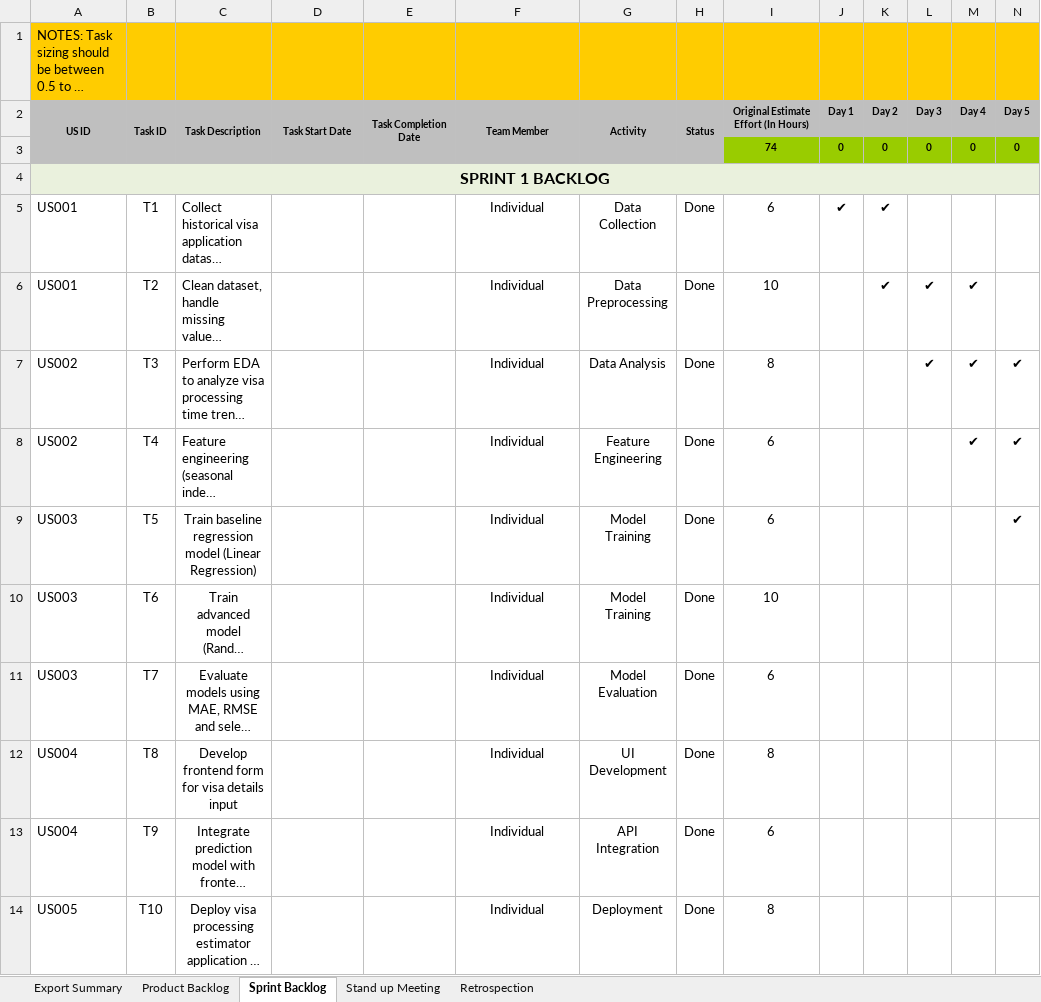
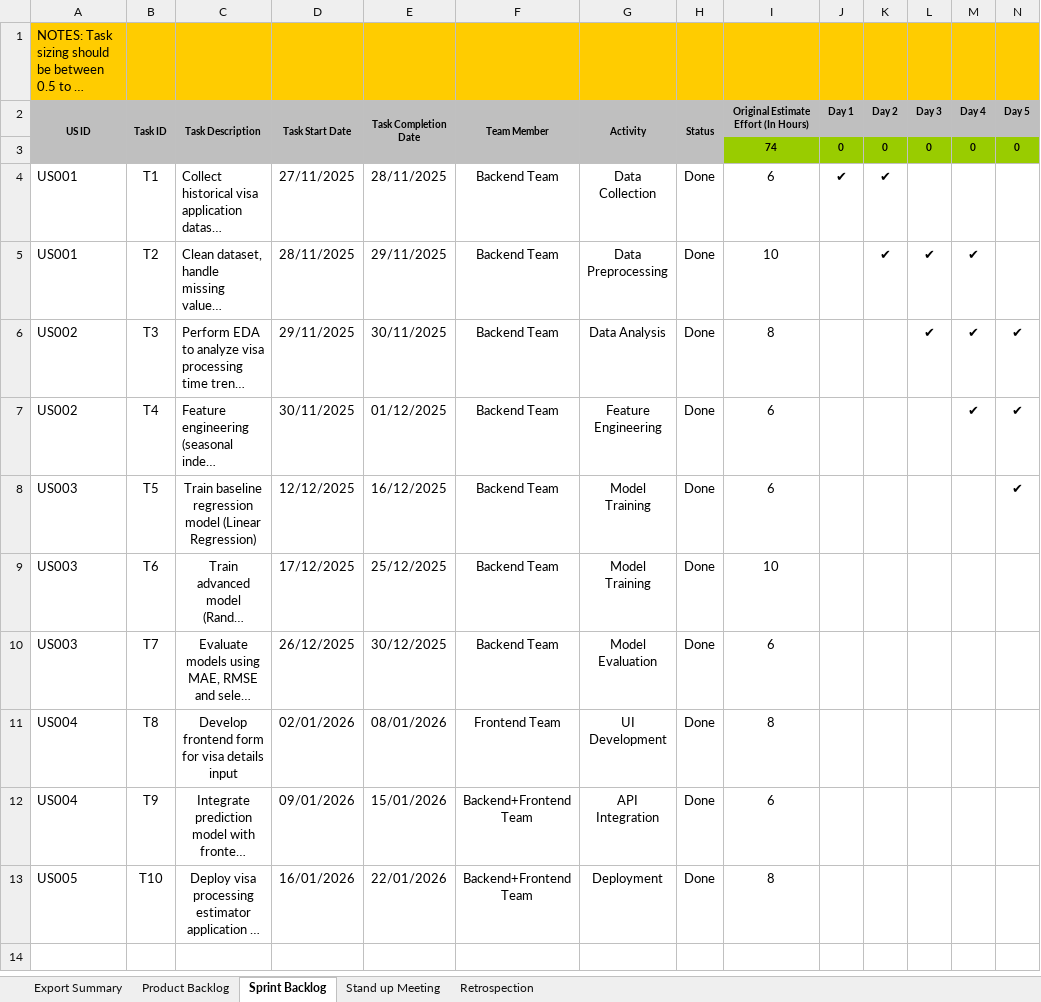
Before and after one commit to Prarthana-1910/Visa_Status_Predictor, an Excel workbook: Agile_Visa_Estimator.xlsx, sheet Sprint Backlog, drawn as a sheet; only a part is shown; long unchanged cells end in …; values as stored, in another font and other column widths than the file's, no borders; charts and pictures not drawn; removed rows and columns are numbered as before the commit, all else as after; rows hold the shown columns only; the diff names each change by its address in the sheet, - before the commit and + after, or states it on an @@ line.

Commit message:
Updated Agile document

```diff
--- a/Agile_Visa_Estimator.xlsx (sheet Sprint Backlog)
+++ b/Agile_Visa_Estimator.xlsx (sheet Sprint Backlog)
-row 4: SPRINT 1 BACKLOG
-D4 (Task Start Date): (empty)
+D4 (Task Start Date): 27/11/2025
-E4 (Task Completion Date): (empty)
+E4 (Task Completion Date): 28/11/2025
-F4:F10 (Team Member): Individual
+F4:F10 (Team Member): Backend Team
-D5 (Task Start Date): (empty)
+D5 (Task Start Date): 28/11/2025
-E5 (Task Completion Date): (empty)
+E5 (Task Completion Date): 29/11/2025
-D6 (Task Start Date): (empty)
+D6 (Task Start Date): 29/11/2025
-E6 (Task Completion Date): (empty)
+E6 (Task Completion Date): 30/11/2025
-D7 (Task Start Date): (empty)
+D7 (Task Start Date): 30/11/2025
-E7 (Task Completion Date): (empty)
+E7 (Task Completion Date): 01/12/2025
-D8 (Task Start Date): (empty)
+D8 (Task Start Date): 12/12/2025
-E8 (Task Completion Date): (empty)
+E8 (Task Completion Date): 16/12/2025
-D9 (Task Start Date): (empty)
+D9 (Task Start Date): 17/12/2025
-E9 (Task Completion Date): (empty)
+E9 (Task Completion Date): 25/12/2025
-D10 (Task Start Date): (empty)
+D10 (Task Start Date): 26/12/2025
-E10 (Task Completion Date): (empty)
+E10 (Task Completion Date): 30/12/2025
-D11 (Task Start Date): (empty)
+D11 (Task Start Date): 02/01/2026
-E11 (Task Completion Date): (empty)
+E11 (Task Completion Date): 08/01/2026
-F11 (Team Member): Individual
+F11 (Team Member): Frontend Team
-D12 (Task Start Date): (empty)
+D12 (Task Start Date): 09/01/2026
-E12 (Task Completion Date): (empty)
+E12 (Task Completion Date): 15/01/2026
-F12:F13 (Team Member): Individual
+F12:F13 (Team Member): Backend+Frontend Team
-D13 (Task Start Date): (empty)
+D13 (Task Start Date): 16/01/2026
-E13 (Task Completion Date): (empty)
+E13 (Task Completion Date): 22/01/2026
```
